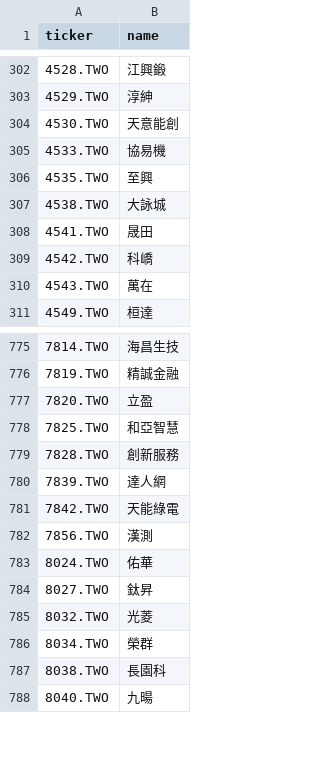
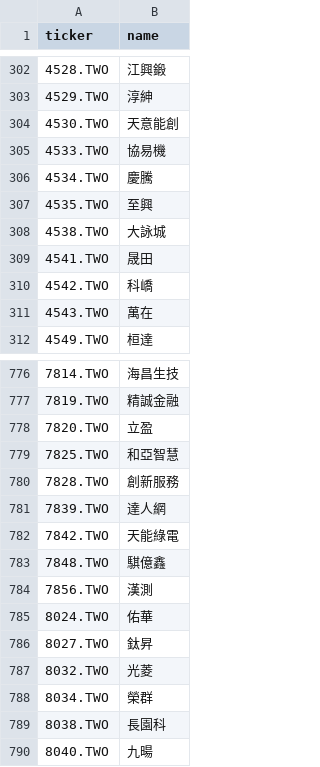
Before and after one commit to hsalehi10087/stock-scanner, a CSV file: data/tw_gainers/universe_tpex.csv, drawn as a sheet; only a part is shown, gaps mark what is left out.

```diff
--- a/data/tw_gainers/universe_tpex.csv
+++ b/data/tw_gainers/universe_tpex.csv
@@ -305,2 +305,3 @@ ticker,name
 4533.TWO,協易機
+4534.TWO,慶騰
 4535.TWO,至興
@@ -781,2 +782,3 @@ ticker,name
 7842.TWO,天能綠電
+7848.TWO,騏億鑫
 7856.TWO,漢測
```
Also changed, not shown: 1 other file.
